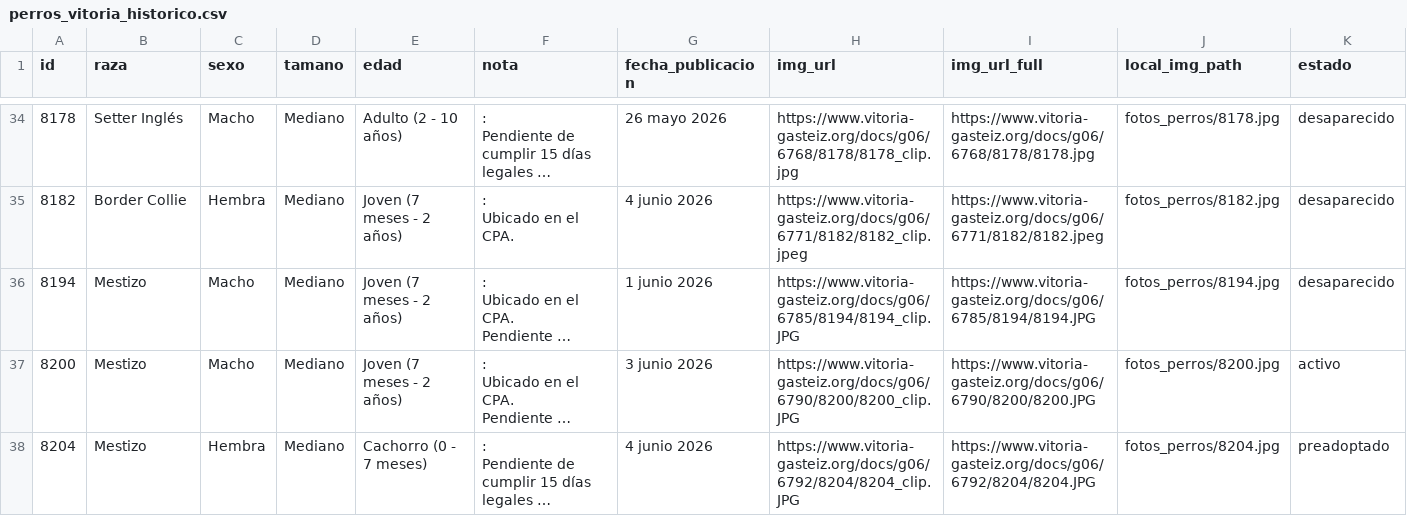
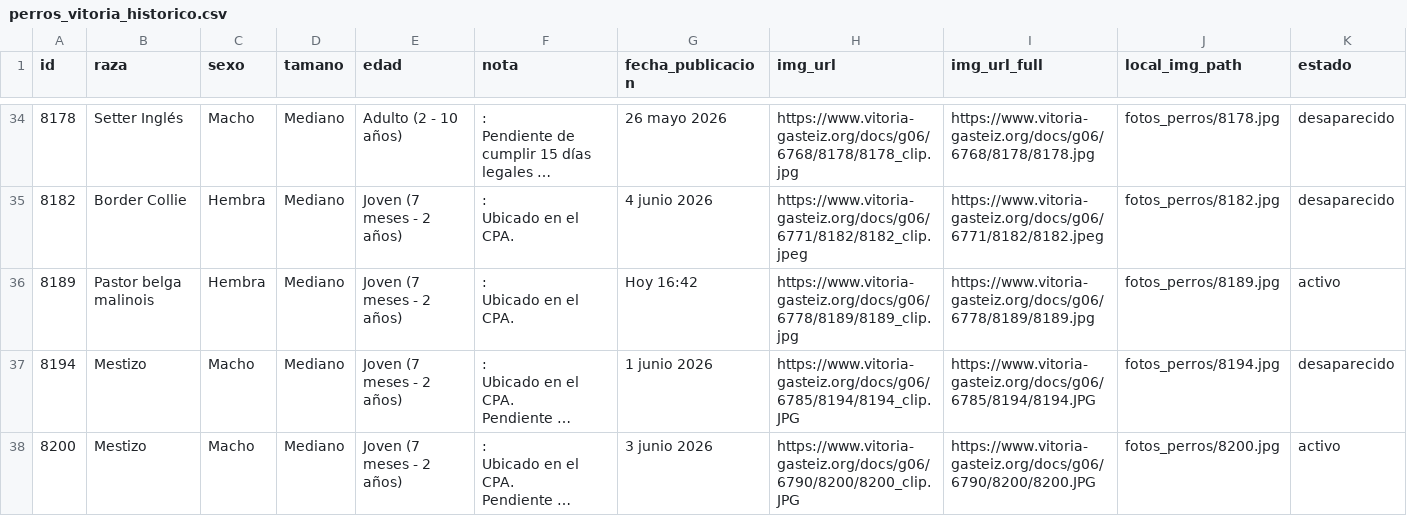
Before and after one commit to eortas/perros-gasteiz, a CSV file: perros_vitoria_historico.csv, drawn as a sheet; only a part is shown, gaps mark what is left out; the shorter side is filled out with more unchanged rows; long unchanged cells end in …; rows hold the shown columns only; ↵ is a line break in a cell; the diff names each change by its address in the sheet, - before the commit and + after, or states it on an @@ line.

```diff
--- a/perros_vitoria_historico.csv
+++ b/perros_vitoria_historico.csv
+row 36: 8189 | Pastor belga malinois | Hembra | Mediano | Joven (7 meses - 2 años) | : ↵ Ubicado en el CPA. | Hoy 16:42 | https://www.vitoria-gasteiz.org/docs/g06/6778/8189/8189_clip.jpg | https://www.vitoria-gasteiz.org/docs/g06/6778/8189/8189.jpg | fotos_perros/8189.jpg | activo
```
Also changed, not shown: 1 other file.
